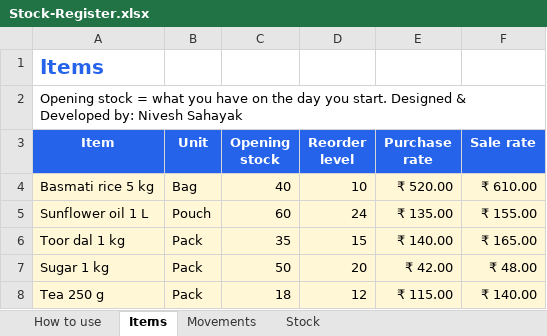
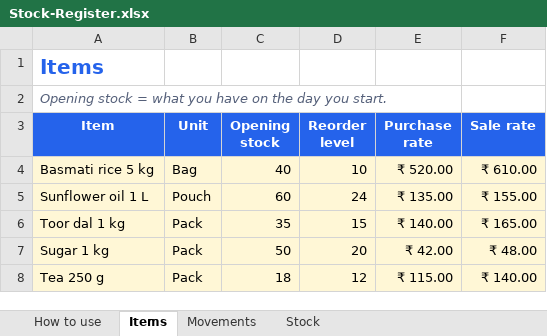
Before and after one commit to raimayank7/toolkit-groupchaton, an Excel workbook: files/Stock-Register.xlsx, sheet Items, drawn as a sheet; values as stored, in another font and other column widths than the file's, no borders; the diff names each change by its address in the sheet, - before the commit and + after, or states it on an @@ line.

```diff
--- a/files/Stock-Register.xlsx (sheet Items)
+++ b/files/Stock-Register.xlsx (sheet Items)
-A2 (Item): …you start. Designed & Developed by: Nivesh Sahayak
+A2 (Item): …you start.
@@ A2 italic: off → on, text colour: black → #55607A @@
```
Also changed, not shown: sheet How to use, sheet Movements, files/Client-Dues-Ageing.xlsx, files/Daily-Cash-Book.xlsx, 18 other files.
